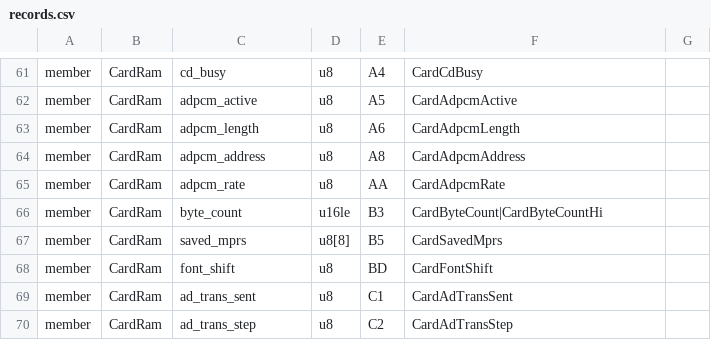
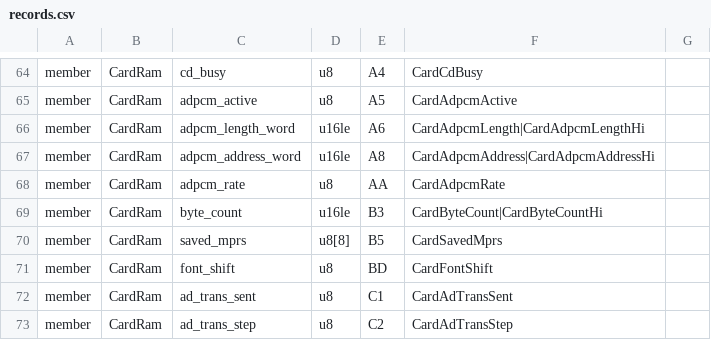
Before and after one commit to jeff-strutb/rondoofblood, a CSV file: syscard/config/records.csv, drawn as a sheet; only a part is shown, gaps mark what is left out; the diff covers the shown part only.

Commit message:
Card rows: the pad port, pad state (CardPadAsked, CardPadNow, CardPadPressed, CardPadBefore as five bytes), the ADPCM length and address as words with their old low-byte names kept, the pad bit table and the font row starts

```diff
--- a/syscard/config/records.csv
+++ b/syscard/config/records.csv
@@ -62,4 +65,4 @@ member,CardRam,cd_busy,u8,A4,CardCdBusy,
 member,CardRam,adpcm_active,u8,A5,CardAdpcmActive,
-member,CardRam,adpcm_length,u8,A6,CardAdpcmLength,
-member,CardRam,adpcm_address,u8,A8,CardAdpcmAddress,
+member,CardRam,adpcm_length_word,u16le,A6,CardAdpcmLength|CardAdpcmLengthHi,
+member,CardRam,adpcm_address_word,u16le,A8,CardAdpcmAddress|CardAdpcmAddressHi,
 member,CardRam,adpcm_rate,u8,AA,CardAdpcmRate,
```
Also changed, not shown: 17 added rows and 1 edited cell elsewhere in this file, syscard/config/symbols.csv, 3 other files.
